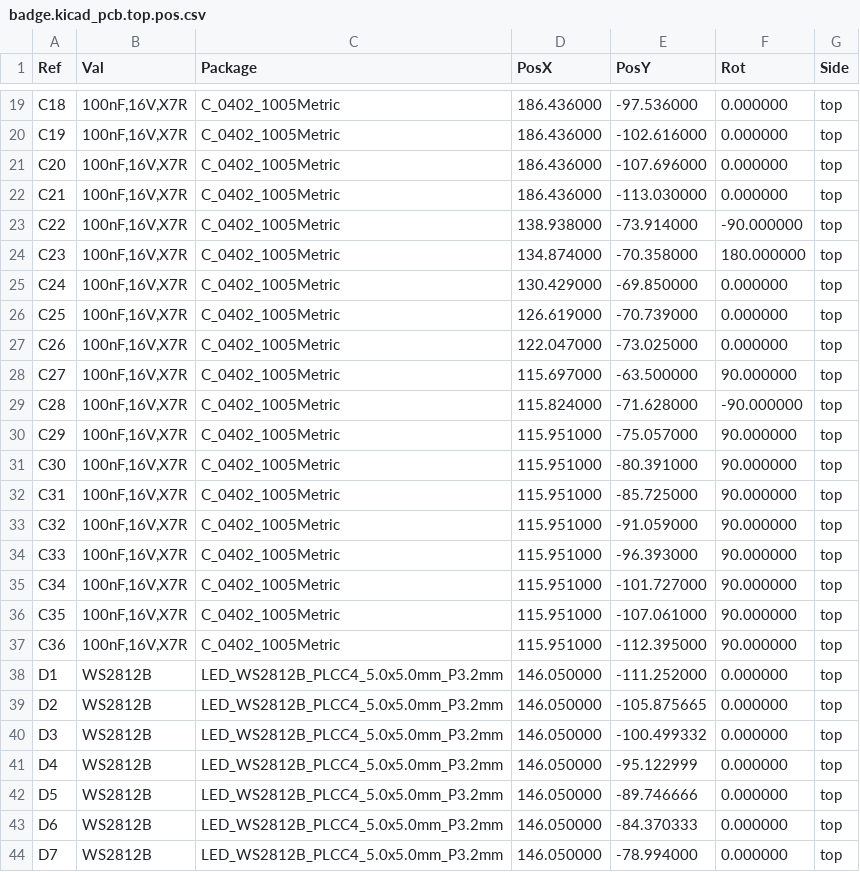
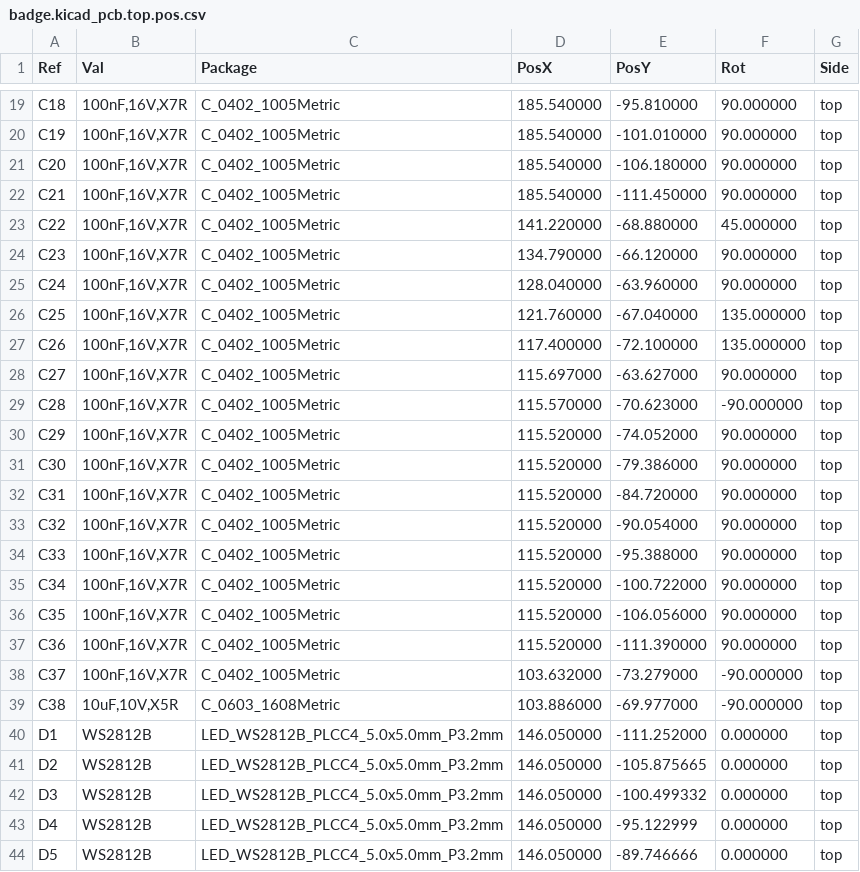
Before and after one commit to Tom-Keddie/2023-onsite-badge, a CSV file: badge/gerbers/badge.kicad_pcb.top.pos.csv, drawn as a sheet; only a part is shown, gaps mark what is left out; the shorter side is filled out with more unchanged rows; the diff covers the shown part only.

```diff
--- a/badge/gerbers/badge.kicad_pcb.top.pos.csv
+++ b/badge/gerbers/badge.kicad_pcb.top.pos.csv
@@ -19,20 +19,22 @@ Ref,Val,Package,PosX,PosY,Rot,Side
-"C18","100nF,16V,X7R ","C_0402_1005Metric",186.436000,-97.536000,0.000000,top
-"C19","100nF,16V,X7R ","C_0402_1005Metric",186.436000,-102.616000,0.000000,top
-"C20","100nF,16V,X7R ","C_0402_1005Metric",186.436000,-107.696000,0.000000,top
-"C21","100nF,16V,X7R ","C_0402_1005Metric",186.436000,-113.030000,0.000000,top
-"C22","100nF,16V,X7R ","C_0402_1005Metric",138.938000,-73.914000,-90.000000,top
-"C23","100nF,16V,X7R ","C_0402_1005Metric",134.874000,-70.358000,180.000000,top
-"C24","100nF,16V,X7R ","C_0402_1005Metric",130.429000,-69.850000,0.000000,top
-"C25","100nF,16V,X7R ","C_0402_1005Metric",126.619000,-70.739000,0.000000,top
-"C26","100nF,16V,X7R ","C_0402_1005Metric",122.047000,-73.025000,0.000000,top
-"C27","100nF,16V,X7R ","C_0402_1005Metric",115.697000,-63.500000,90.000000,top
-"C28","100nF,16V,X7R ","C_0402_1005Metric",115.824000,-71.628000,-90.000000,top
-"C29","100nF,16V,X7R ","C_0402_1005Metric",115.951000,-75.057000,90.000000,top
-"C30","100nF,16V,X7R ","C_0402_1005Metric",115.951000,-80.391000,90.000000,top
-"C31","100nF,16V,X7R ","C_0402_1005Metric",115.951000,-85.725000,90.000000,top
-"C32","100nF,16V,X7R ","C_0402_1005Metric",115.951000,-91.059000,90.000000,top
-"C33","100nF,16V,X7R ","C_0402_1005Metric",115.951000,-96.393000,90.000000,top
-"C34","100nF,16V,X7R ","C_0402_1005Metric",115.951000,-101.727000,90.000000,top
-"C35","100nF,16V,X7R ","C_0402_1005Metric",115.951000,-107.061000,90.000000,top
-"C36","100nF,16V,X7R ","C_0402_1005Metric",115.951000,-112.395000,90.000000,top
+"C18","100nF,16V,X7R ","C_0402_1005Metric",185.540000,-95.810000,90.000000,top
+"C19","100nF,16V,X7R ","C_0402_1005Metric",185.540000,-101.010000,90.000000,top
+"C20","100nF,16V,X7R ","C_0402_1005Metric",185.540000,-106.180000,90.000000,top
+"C21","100nF,16V,X7R ","C_0402_1005Metric",185.540000,-111.450000,90.000000,top
+"C22","100nF,16V,X7R ","C_0402_1005Metric",141.220000,-68.880000,45.000000,top
+"C23","100nF,16V,X7R ","C_0402_1005Metric",134.790000,-66.120000,90.000000,top
+"C24","100nF,16V,X7R ","C_0402_1005Metric",128.040000,-63.960000,90.000000,top
+"C25","100nF,16V,X7R ","C_0402_1005Metric",121.760000,-67.040000,135.000000,top
+"C26","100nF,16V,X7R ","C_0402_1005Metric",117.400000,-72.100000,135.000000,top
+"C27","100nF,16V,X7R ","C_0402_1005Metric",115.697000,-63.627000,90.000000,top
+"C28","100nF,16V,X7R ","C_0402_1005Metric",115.570000,-70.623000,-90.000000,top
+"C29","100nF,16V,X7R ","C_0402_1005Metric",115.520000,-74.052000,90.000000,top
+"C30","100nF,16V,X7R ","C_0402_1005Metric",115.520000,-79.386000,90.000000,top
+"C31","100nF,16V,X7R ","C_0402_1005Metric",115.520000,-84.720000,90.000000,top
+"C32","100nF,16V,X7R ","C_0402_1005Metric",115.520000,-90.054000,90.000000,top
+"C33","100nF,16V,X7R ","C_0402_1005Metric",115.520000,-95.388000,90.000000,top
+"C34","100nF,16V,X7R ","C_0402_1005Metric",115.520000,-100.722000,90.000000,top
+"C35","100nF,16V,X7R ","C_0402_1005Metric",115.520000,-106.056000,90.000000,top
+"C36","100nF,16V,X7R ","C_0402_1005Metric",115.520000,-111.390000,90.000000,top
+"C37","100nF,16V,X7R ","C_0402_1005Metric",103.632000,-73.279000,-90.000000,top
+"C38","10uF,10V,X5R ","C_0603_1608Metric",103.886000,-69.977000,-90.000000,top
 "D1","WS2812B","LED_WS2812B_PLCC4_5.0x5.0mm_P3.2mm",146.050000,-111.252000,0.000000,top
```
Also changed, not shown: 2 added rows and 50 edited cells elsewhere in this file, badge/gerbers/badge.kicad_pcb.top.pos.jlc.csv, 23 other files.
